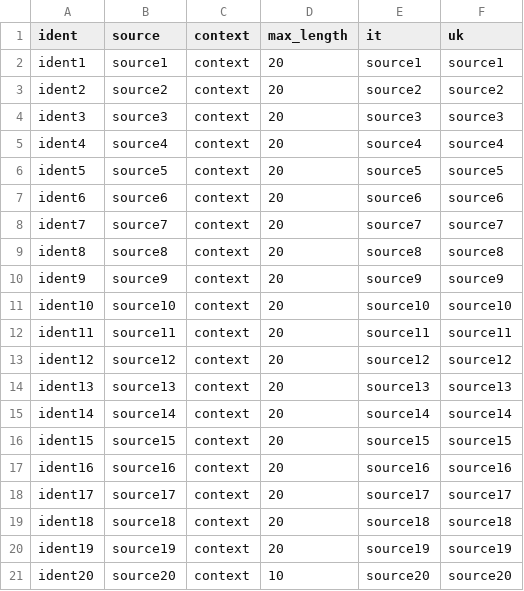
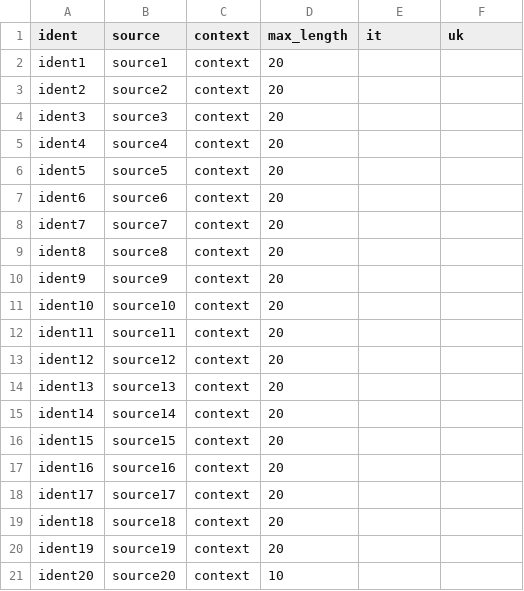
Before and after one commit to webromik/github-project, a CSV file: translation/uk/coma.csv, drawn as a sheet.

Commit message:
New translations coma.csv (Ukrainian)

```diff
--- a/translation/uk/coma.csv
+++ b/translation/uk/coma.csv
@@ -1,21 +1,21 @@
 "ident","source","context","max_length","it","uk"
-"ident1","source1","context","20","source1","source1"
-"ident2","source2","context","20","source2","source2"
-"ident3","source3","context","20","source3","source3"
-"ident4","source4","context","20","source4","source4"
-"ident5","source5","context","20","source5","source5"
-"ident6","source6","context","20","source6","source6"
-"ident7","source7","context","20","source7","source7"
-"ident8","source8","context","20","source8","source8"
-"ident9","source9","context","20","source9","source9"
-"ident10","source10","context","20","source10","source10"
-"ident11","source11","context","20","source11","source11"
-"ident12","source12","context","20","source12","source12"
-"ident13","source13","context","20","source13","source13"
-"ident14","source14","context","20","source14","source14"
-"ident15","source15","context","20","source15","source15"
-"ident16","source16","context","20","source16","source16"
-"ident17","source17","context","20","source17","source17"
-"ident18","source18","context","20","source18","source18"
-"ident19","source19","context","20","source19","source19"
-"ident20","source20","context","10","source20","source20"
+"ident1","source1","context","20","",""
+"ident2","source2","context","20","",""
+"ident3","source3","context","20","",""
+"ident4","source4","context","20","",""
+"ident5","source5","context","20","",""
+"ident6","source6","context","20","",""
+"ident7","source7","context","20","",""
+"ident8","source8","context","20","",""
+"ident9","source9","context","20","",""
+"ident10","source10","context","20","",""
+"ident11","source11","context","20","",""
+"ident12","source12","context","20","",""
+"ident13","source13","context","20","",""
+"ident14","source14","context","20","",""
+"ident15","source15","context","20","",""
+"ident16","source16","context","20","",""
+"ident17","source17","context","20","",""
+"ident18","source18","context","20","",""
+"ident19","source19","context","20","",""
+"ident20","source20","context","10","",""
```
